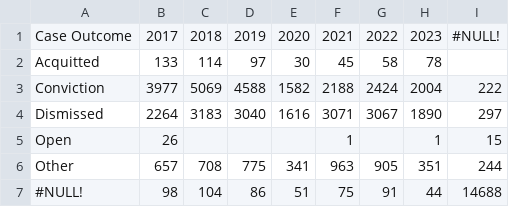
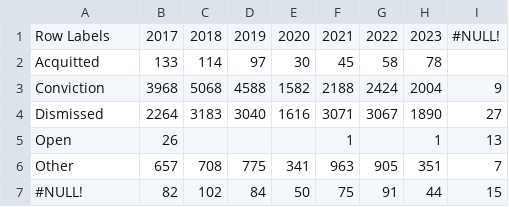
Before and after one commit to negalakew/CCJ.Maryland, a CSV file: Charles/Case Resolution/CaseResolutionByYear4AllUsingtheAggregationMetthod.csv, drawn as a sheet.

Commit message:
Add files via upload

```diff
--- a/Charles/Case Resolution/CaseResolutionByYear4AllUsingtheAggregationMetthod.csv
+++ b/Charles/Case Resolution/CaseResolutionByYear4AllUsingtheAggregationMetthod.csv
@@ -1,7 +1,7 @@
-Case Outcome,2017,2018,2019,2020,2021,2022,2023,#NULL!
+Row Labels,2017,2018,2019,2020,2021,2022,2023,#NULL!
 Acquitted,133,114,97,30,45,58,78,
-Conviction,3977,5069,4588,1582,2188,2424,2004,222
-Dismissed,2264,3183,3040,1616,3071,3067,1890,297
-Open,26,,,,1,,1,15
-Other,657,708,775,341,963,905,351,244
-#NULL!,98,104,86,51,75,91,44,14688
+Conviction,3968,5068,4588,1582,2188,2424,2004,9
+Dismissed,2264,3183,3040,1616,3071,3067,1890,27
+Open,26,,,,1,,1,13
+Other,657,708,775,341,963,905,351,7
+#NULL!,82,102,84,50,75,91,44,15
```
